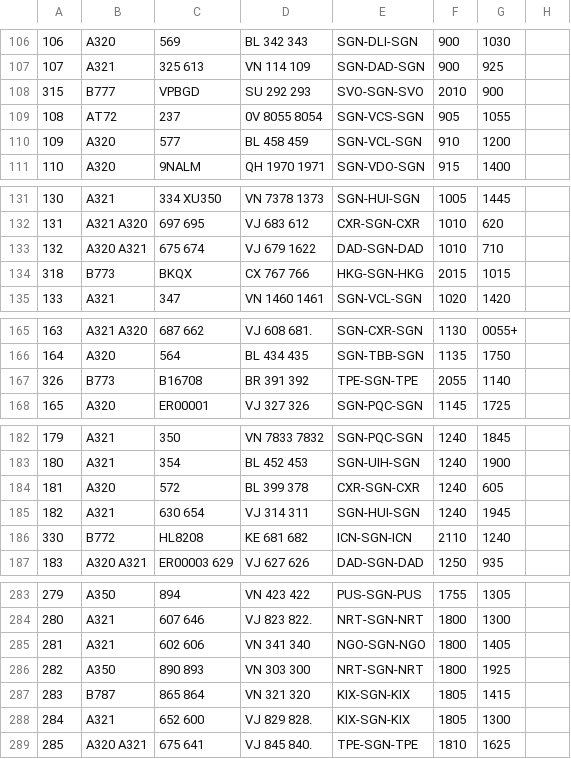
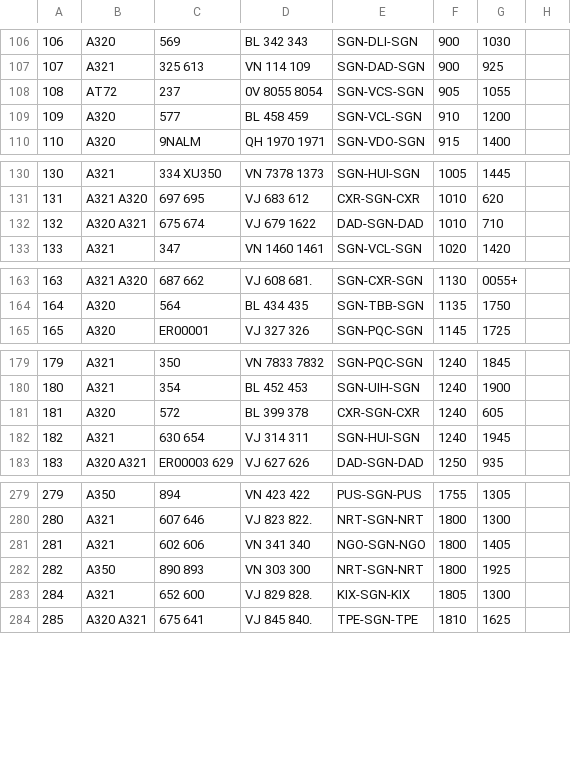
Before and after one commit to issoe/aircraft-model-2021, a CSV file: Input/15.csv, drawn as a sheet; only a part is shown, gaps mark what is left out; the diff covers the shown part only; the diff names each change by its address in the sheet, - before the commit and + after, or states it on an @@ line.

```diff
--- a/Input/15.csv
+++ b/Input/15.csv
-row 108: 315 | B777 | VPBGD | SU 292 293 | SVO-SGN-SVO | 2010 | 900
-row 134: 318 | B773 | BKQX | CX 767 766 | HKG-SGN-HKG | 2015 | 1015
-row 167: 326 | B773 | B16708 | BR 391 392 | TPE-SGN-TPE | 2055 | 1140
-row 186: 330 | B772 | HL8208 | KE 681 682 | ICN-SGN-ICN | 2110 | 1240
-row 287: 283 | B787 | 865 864 | VN 321 320 | KIX-SGN-KIX | 1805 | 1415
```
Also changed, not shown: 4 removed rows elsewhere in this file, Input/16.csv, Input/18.csv, 20 other files.
